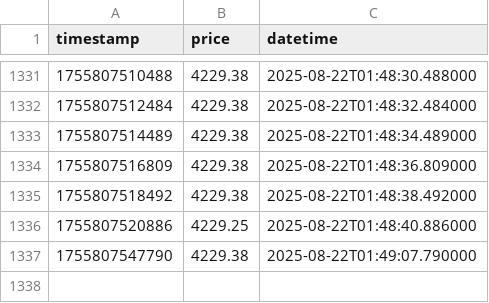
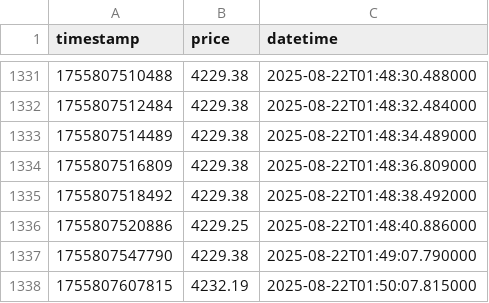
Before and after one commit to Abhilash-0322/rnn_trade_bot, a CSV file: data/ethusdt_prices.csv, drawn as a sheet; only a part is shown, gaps mark what is left out.

```diff
--- a/data/ethusdt_prices.csv
+++ b/data/ethusdt_prices.csv
@@ -1337 +1337,2 @@ timestamp,price,datetime
 1755807547790,4229.38,2025-08-22T01:49:07.790000
+1755807607815,4232.19,2025-08-22T01:50:07.815000
```
Also changed, not shown: 2 other files.
